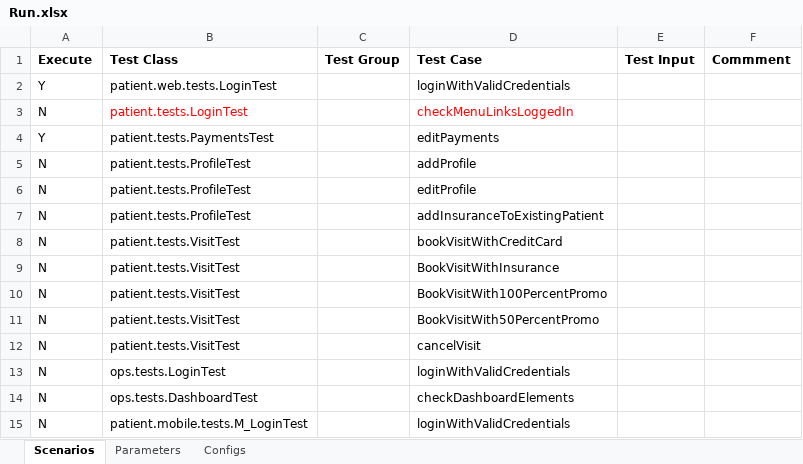
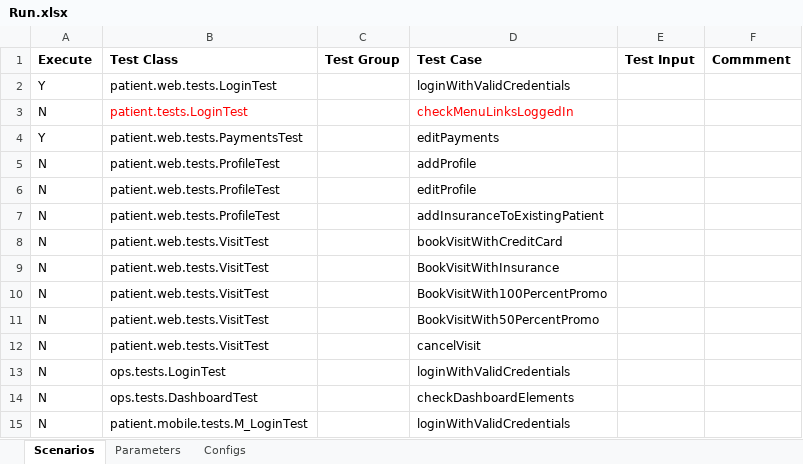
Before and after one commit to martalt89/Automation, an Excel workbook: Automation/runs/Run.xlsx, sheet Scenarios, drawn as a sheet; values as stored, in another font and other column widths than the file's, no borders; the diff names each change by its address in the sheet, - before the commit and + after, or states it on an @@ line.

Commit message:
jenkins debug

```diff
--- a/Automation/runs/Run.xlsx (sheet Scenarios)
+++ b/Automation/runs/Run.xlsx (sheet Scenarios)
-B4 (Test Class): patient.tests.PaymentsTest
+B4 (Test Class): patient.web.tests.PaymentsTest
-B5:B7 (Test Class): patient.tests.ProfileTest
+B5:B7 (Test Class): patient.web.tests.ProfileTest
-B8:B12 (Test Class): patient.tests.VisitTest
+B8:B12 (Test Class): patient.web.tests.VisitTest
```
